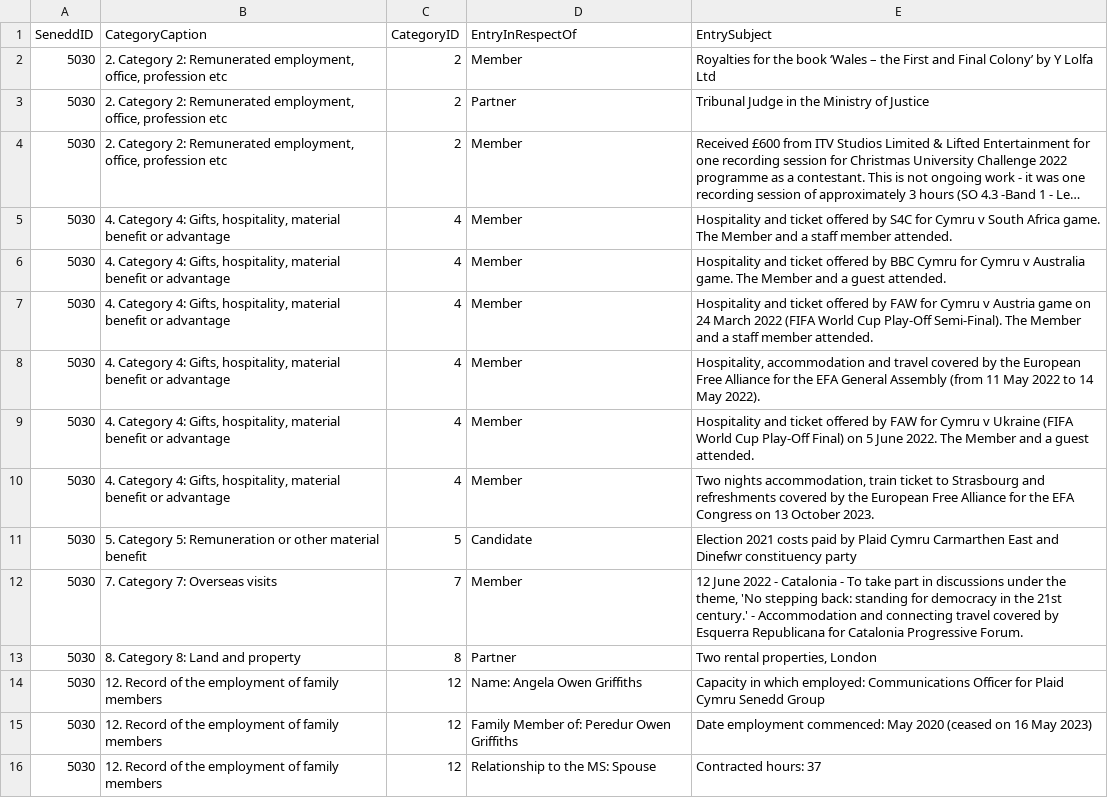
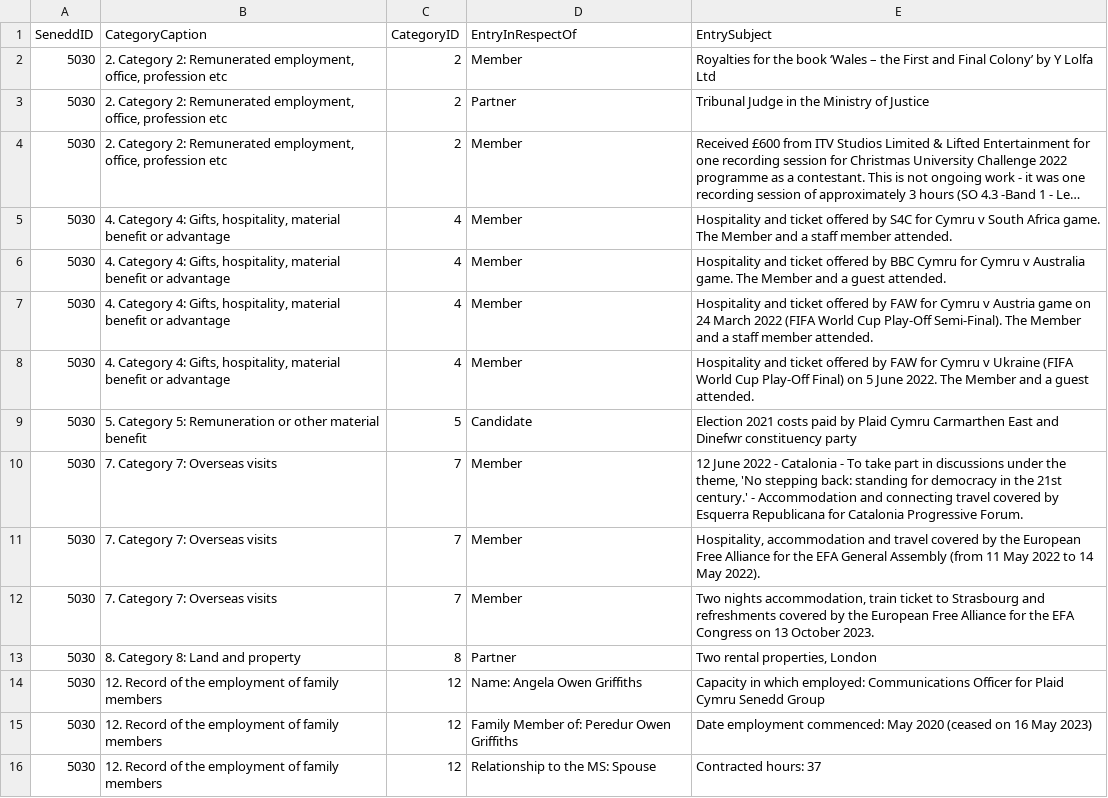
Before and after one commit to stupidpupil/senedd_scraper, a CSV file: registers_by_senedd_id/5030.csv, drawn as a sheet; long unchanged cells end in ….

```diff
--- a/registers_by_senedd_id/5030.csv
+++ b/registers_by_senedd_id/5030.csv
@@ -7,7 +7,7 @@ SeneddID,CategoryCaption,CategoryID,EntryInRespectOf,EntrySubject
 5030,"4. Category 4: Gifts, hospitality, material benefit or advantage",4,Member,Hospitality and ticket offered by FAW for Cymru v Austria game on 24 March 2022 (FIFA World Cup Play-Off Semi-Final). The Member and a staff member attended.
-5030,"4. Category 4: Gifts, hospitality, material benefit or advantage",4,Member,"Hospitality, accommodation and travel covered by the European Free Alliance for the EFA General Assembly (from 11 May 2022 to 14 May 2022)."
 5030,"4. Category 4: Gifts, hospitality, material benefit or advantage",4,Member,Hospitality and ticket offered by FAW for Cymru v Ukraine (FIFA World Cup Play-Off Final) on 5 June 2022. The Member and a guest attended.
-5030,"4. Category 4: Gifts, hospitality, material benefit or advantage",4,Member,"Two nights accommodation, train ticket to Strasbourg and refreshments covered by the European Free Alliance for the EFA Congress on 13 October 2023."
 5030,5. Category 5: Remuneration or other material benefit,5,Candidate,Election 2021 costs paid by Plaid Cymru Carmarthen East and Dinefwr constituency party
 5030,7. Category 7: Overseas visits,7,Member,"12 June 2022 - Catalonia - To take part in discussions under the theme, 'No stepping back: standing for democracy in the 21st century.' - Accommodation and connecting travel covered by Esquerra Republicana for Catalonia Progressive Forum."
+5030,7. Category 7: Overseas visits,7,Member,"Hospitality, accommodation and travel covered by the European Free Alliance for the EFA General Assembly (from 11 May 2022 to 14 May 2022)."
+5030,7. Category 7: Overseas visits,7,Member,"Two nights accommodation, train ticket to Strasbourg and refreshments covered by the European Free Alliance for the EFA Congress on 13 October 2023."
 5030,8. Category 8: Land and property,8,Partner,"Two rental properties, London"
```
Also changed, not shown: interests.csv, registers_by_senedd_id/241.csv, 1 other file.
